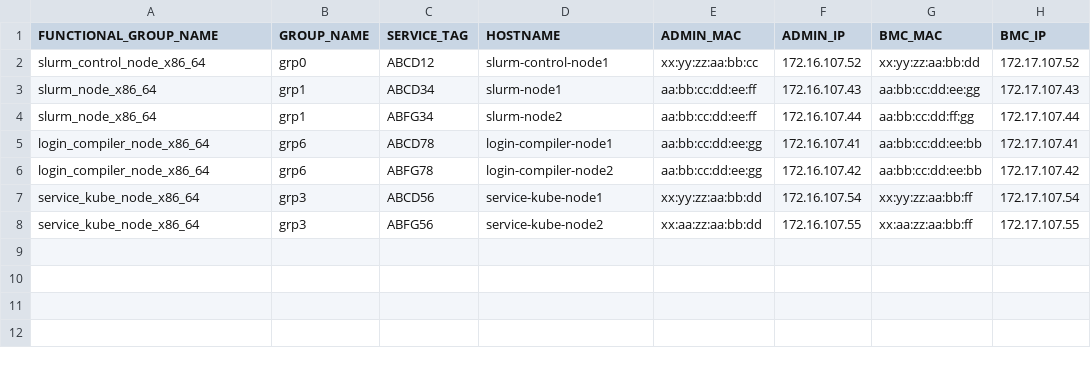
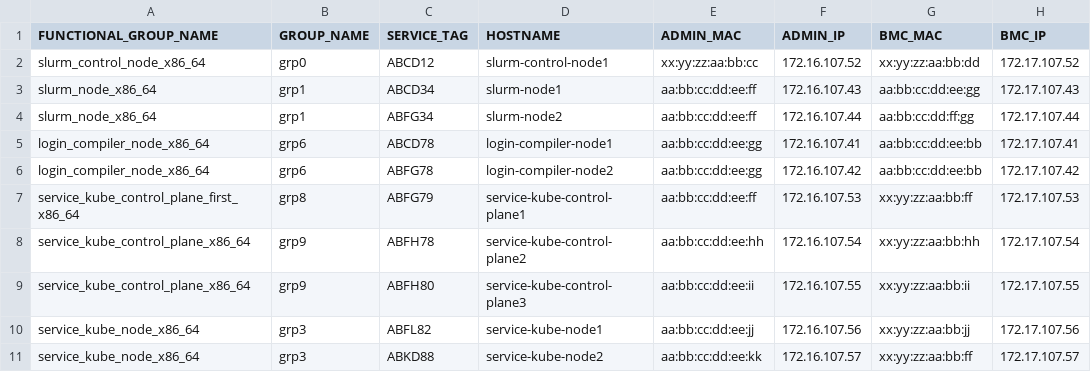
Before and after one commit to sakshi-singla-1735/omnia, a CSV file: input/pxe_mapping_file.csv, drawn as a sheet.

```diff
--- a/input/pxe_mapping_file.csv
+++ b/input/pxe_mapping_file.csv
@@ -6,3 +6,6 @@ login_compiler_node_x86_64,grp6,ABCD78,login-compiler-node1,aa:bb:cc:dd:ee:gg,17
 login_compiler_node_x86_64,grp6,ABFG78,login-compiler-node2,aa:bb:cc:dd:ee:gg,172.16.107.42,aa:bb:cc:dd:ee:bb,172.17.107.42
-service_kube_node_x86_64,grp3,ABCD56,service-kube-node1,xx:yy:zz:aa:bb:dd,172.16.107.54,xx:yy:zz:aa:bb:ff,172.17.107.54
-service_kube_node_x86_64,grp3,ABFG56,service-kube-node2,xx:aa:zz:aa:bb:dd,172.16.107.55,xx:aa:zz:aa:bb:ff,172.17.107.55
+service_kube_control_plane_first_x86_64,grp8,ABFG79,service-kube-control-plane1,aa:bb:cc:dd:ee:ff,172.16.107.53,xx:yy:zz:aa:bb:ff,172.17.107.53
+service_kube_control_plane_x86_64,grp9,ABFH78,service-kube-control-plane2,aa:bb:cc:dd:ee:hh,172.16.107.54,xx:yy:zz:aa:bb:hh,172.17.107.54
+service_kube_control_plane_x86_64,grp9,ABFH80,service-kube-control-plane3,aa:bb:cc:dd:ee:ii,172.16.107.55,xx:yy:zz:aa:bb:ii,172.17.107.55
+service_kube_node_x86_64,grp3,ABFL82,service-kube-node1,aa:bb:cc:dd:ee:jj,172.16.107.56,xx:yy:zz:aa:bb:jj,172.17.107.56
+service_kube_node_x86_64,grp3,ABKD88,service-kube-node2,aa:bb:cc:dd:ee:kk,172.16.107.57,xx:yy:zz:aa:bb:ff,172.17.107.57
```
Also changed, not shown: examples/pxe_mapping_file.csv, 6 other files.
